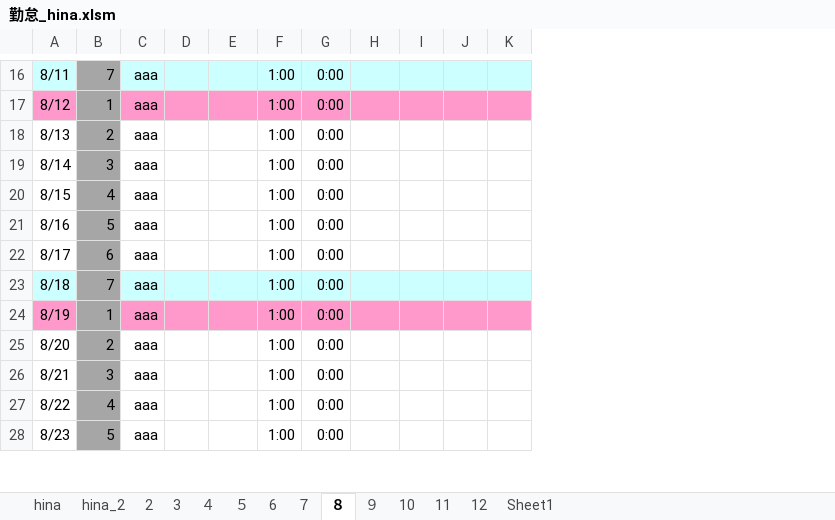
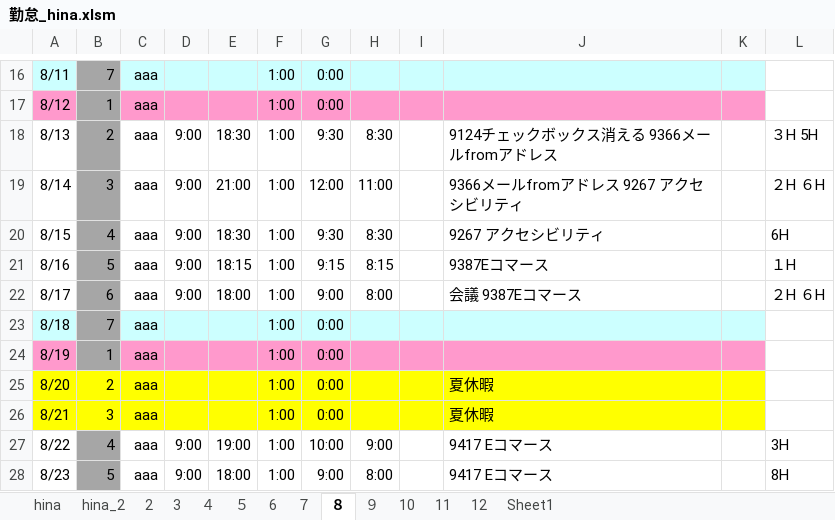
Before and after one commit to gitmiami/gotanda, an Excel workbook: 勤怠_hina.xlsm, sheet ８, drawn as a sheet; only a part is shown, gaps mark what is left out; values as stored, in another font and other column widths than the file's, no borders; removed rows and columns are numbered as before the commit, all else as after; the diff covers the shown part only; the diff names each change by its address in the sheet, - before the commit and + after, or states it on an @@ line.

```diff
--- a/勤怠_hina.xlsm (sheet ８)
+++ b/勤怠_hina.xlsm (sheet ８)
-column J, empty
-column K, empty
+column J, rows 18-28: 9124チェックボックス消える 9366メールfromアドレス | 9366メールfromアドレス 9267 アクセシビリティ | 9267 アクセシビリティ | 9387Eコマース | 会議 9387Eコマース |  |  | 夏休暇 | 夏休暇 | 9417 Eコマース | 9417 Eコマース
+column K, empty
+column L, rows 18-28: ３H 5H | ２H ６H | 6H | １H | ２H ６H |  |  |  |  | 3H | 8H
-D18:D22: (empty)
+D18:D22: 9:00
-E18: (empty)
+E18: 18:30
-G18: 0:00
+G18: 9:30
-H18: (empty)
+H18: 8:30
-E19: (empty)
+E19: 21:00
-G19: 0:00
+G19: 12:00
-H19: (empty)
+H19: 11:00
-E20: (empty)
+E20: 18:30
-G20: 0:00
+G20: 9:30
-H20: (empty)
+H20: 8:30
-E21: (empty)
+E21: 18:15
-G21: 0:00
+G21: 9:15
-H21: (empty)
+H21: 8:15
-E22: (empty)
+E22: 18:00
-G22: 0:00
+G22: 9:00
-H22: (empty)
+H22: 8:00
-A25:A26 fill: none
+A25:A26 fill: #FFFF00
-B25:B26 fill: #A6A6A6
+B25:B26 fill: #FFFF00
-C25:I26 fill: none
+C25:I26 fill: #FFFF00
-D27:D28: (empty)
+D27:D28: 9:00
-E27: (empty)
+E27: 19:00
-G27: 0:00
+G27: 10:00
-H27: (empty)
+H27: 9:00
-E28: (empty)
+E28: 18:00
-G28: 0:00
+G28: 9:00
-H28: (empty)
+H28: 8:00
```
Also changed, not shown: 53 edited cells and cell formats elsewhere in this sheet, sheet ７, 3 other files.
